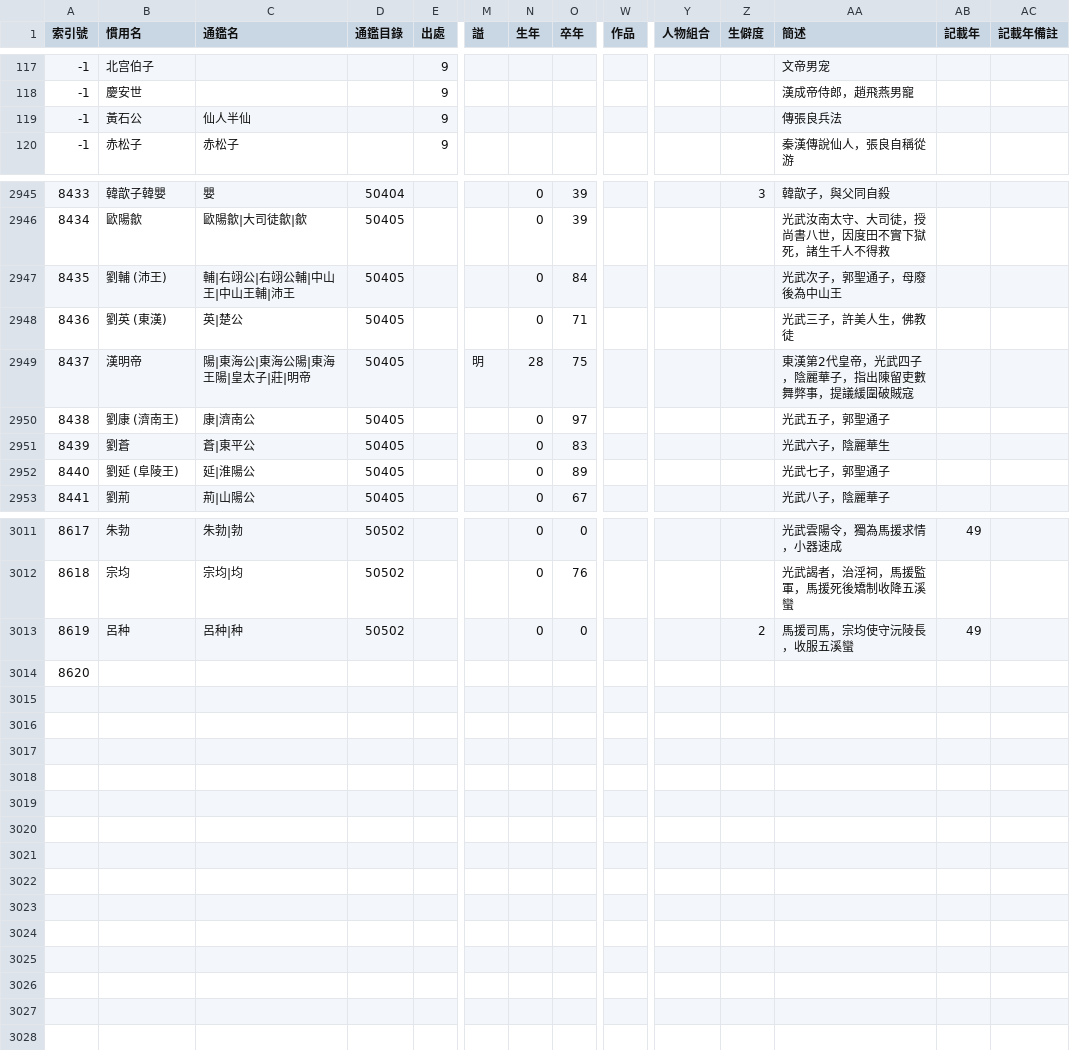
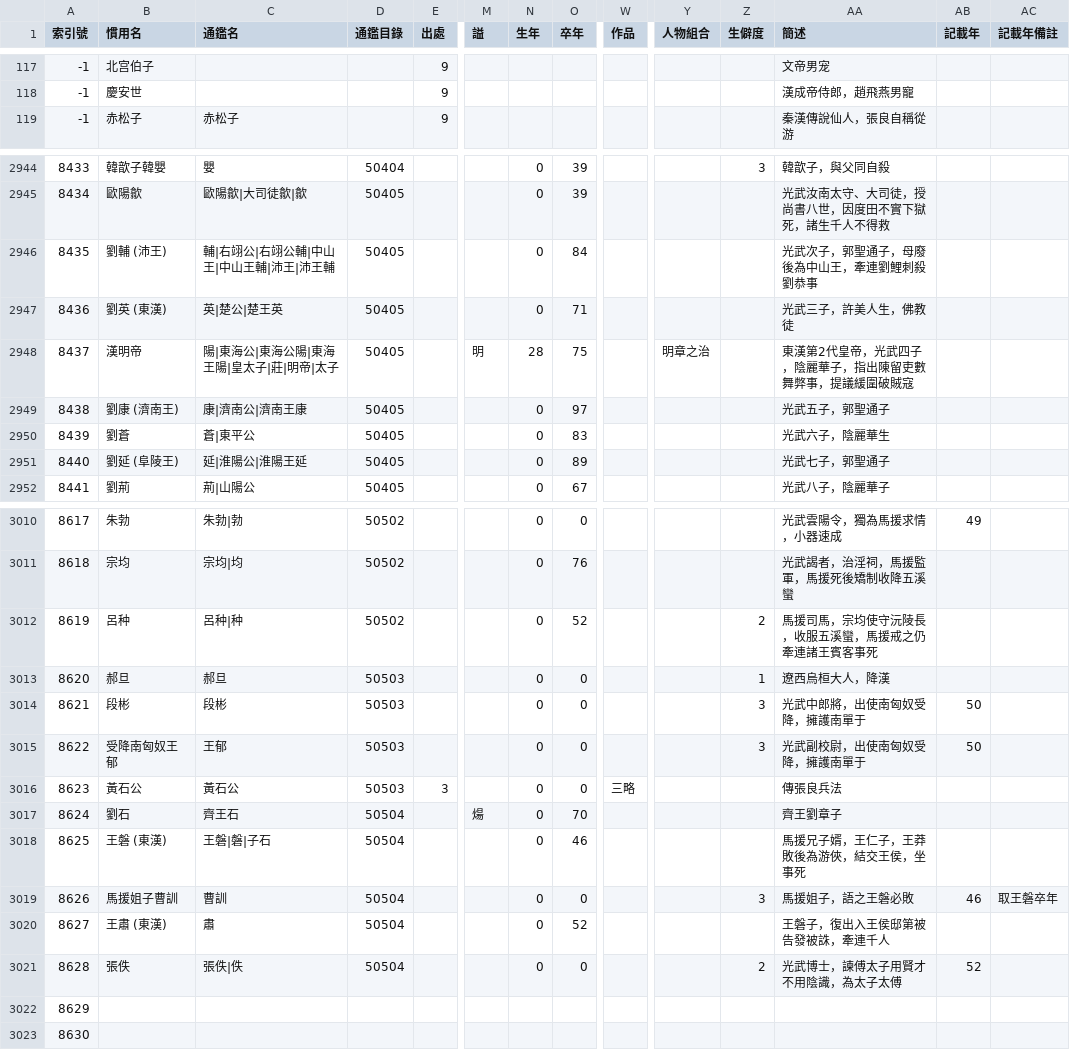
Before and after one commit to gintian/zizhitongjian, a CSV file: 主要數據/人物總表.csv, drawn as a sheet; only a part is shown, gaps mark what is left out; removed rows and columns are numbered as before the commit, all else as after; rows hold the shown columns only; the diff covers the shown part only; the diff names each change by its address in the sheet, - before the commit and + after, or states it on an @@ line.

```diff
--- a/主要數據/人物總表.csv
+++ b/主要數據/人物總表.csv
-row 119: -1 | 黃石公 | 仙人半仙 |  | 9 |  |  |  |  |  |  | 傳張良兵法
-C2946 (通鑑名): 輔|右翊公|右翊公輔|中山王|中山王輔|沛王
+C2946 (通鑑名): 輔|右翊公|右翊公輔|中山王|中山王輔|沛王|沛王輔
-AA2946 (簡述): 光武次子，郭聖通子，母廢後為中山王
+AA2946 (簡述): 光武次子，郭聖通子，母廢後為中山王，牽連劉鯉刺殺劉恭事
-C2947 (通鑑名): 英|楚公
+C2947 (通鑑名): 英|楚公|楚王英
-C2948 (通鑑名): 陽|東海公|東海公陽|東海王陽|皇太子|莊|明帝
+C2948 (通鑑名): 陽|東海公|東海公陽|東海王陽|皇太子|莊|明帝|太子
-Y2948 (人物組合): (empty)
+Y2948 (人物組合): 明章之治
-C2949 (通鑑名): 康|濟南公
+C2949 (通鑑名): 康|濟南公|濟南王康
-C2951 (通鑑名): 延|淮陽公
+C2951 (通鑑名): 延|淮陽公|淮陽王延
-O3012 (卒年): 0
+O3012 (卒年): 52
-AA3012 (簡述): 馬援司馬，宗均使守沅陵長，收服五溪蠻
+AA3012 (簡述): 馬援司馬，宗均使守沅陵長，收服五溪蠻，馬援戒之仍牽連諸王賓客事死
-AB3012 (記載年): 49
+AB3012 (記載年): (empty)
+row 3013: 8620 | 郝旦 | 郝旦 | 50503 |  |  | 0 | 0 |  |  | 1 | 遼西烏桓大人，降漢
+row 3014: 8621 | 段彬 | 段彬 | 50503 |  |  | 0 | 0 |  |  | 3 | 光武中郎將，出使南匈奴受降，擁護南單于 | 50
+row 3015: 8622 | 受降南匈奴王郁 | 王郁 | 50503 |  |  | 0 | 0 |  |  | 3 | 光武副校尉，出使南匈奴受降，擁護南單于 | 50
+row 3016: 8623 | 黃石公 | 黃石公 | 50503 | 3 |  | 0 | 0 | 三略 |  |  | 傳張良兵法
+row 3017: 8624 | 劉石 | 齊王石 | 50504 |  | 煬 | 0 | 70 |  |  |  | 齊王劉章子
+row 3018: 8625 | 王磐 (東漢) | 王磐|磐|子石 | 50504 |  |  | 0 | 46 |  |  |  | 馬援兄子婿，王仁子，王莽敗後為游俠，結交王侯，坐事死
+row 3019: 8626 | 馬援姐子曹訓 | 曹訓 | 50504 |  |  | 0 | 0 |  |  | 3 | 馬援姐子，語之王磐必敗 | 46 | 取王磐卒年
+row 3020: 8627 | 王肅 (東漢) | 肅 | 50504 |  |  | 0 | 52 |  |  |  | 王磐子，復出入王侯邸第被告發被誅，牽連千人
+row 3021: 8628 | 張佚 | 張佚|佚 | 50504 |  |  | 0 | 0 |  |  | 2 | 光武博士，諫傅太子用賢才不用陰識，為太子太傅 | 52
+row 3022: 8629
@@ column A (索引號) renumbered from row 3023 down @@
```
Also changed, not shown: 25 edited cells elsewhere in this file, 主要數據/通鑒目錄.csv, 2 other files.
